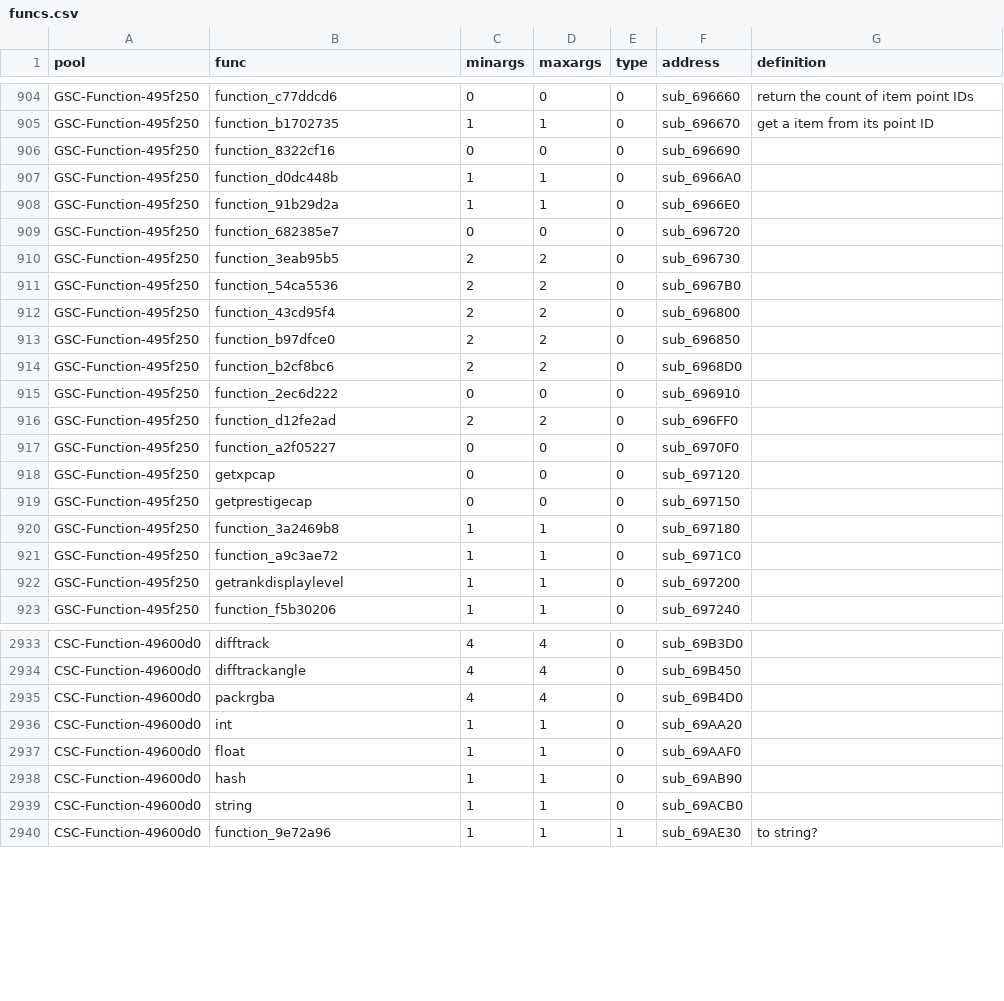
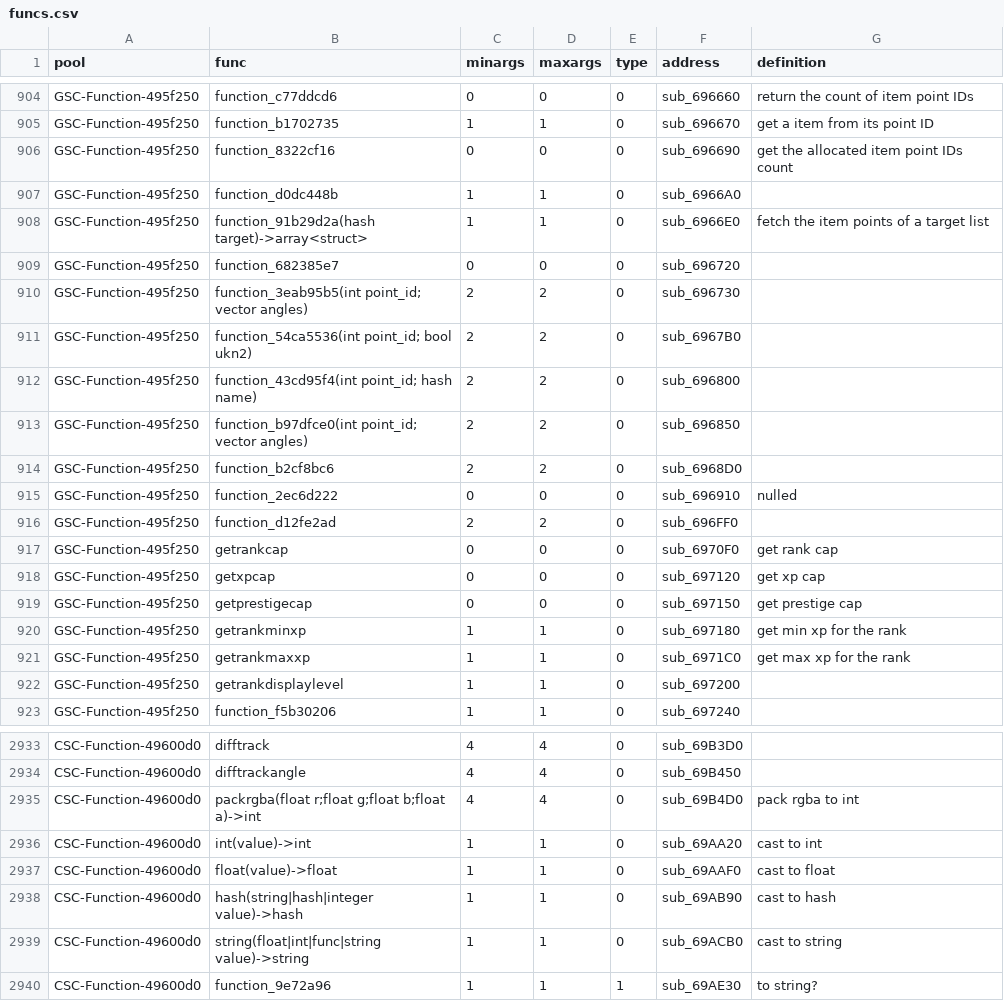
Before and after one commit to ate47/t8-atian-menu, a CSV file: docs/notes/funcs.csv, drawn as a sheet; only a part is shown, gaps mark what is left out; the diff covers the shown part only.

Commit message:
reduce string usage using hashes, split wzit dump, fix tp fly/csvexplorer and add functions

```diff
--- a/docs/notes/funcs.csv
+++ b/docs/notes/funcs.csv
@@ -905,18 +905,18 @@ GSC-Function-495f250,function_c77ddcd6,0,0,0,sub_696660,return the count of item
 GSC-Function-495f250,function_b1702735,1,1,0,sub_696670,get a item from its point ID
-GSC-Function-495f250,function_8322cf16,0,0,0,sub_696690,
+GSC-Function-495f250,function_8322cf16,0,0,0,sub_696690,get the allocated item point IDs count
 GSC-Function-495f250,function_d0dc448b,1,1,0,sub_6966A0,
-GSC-Function-495f250,function_91b29d2a,1,1,0,sub_6966E0,
+GSC-Function-495f250,function_91b29d2a(hash target)->array<struct>,1,1,0,sub_6966E0,fetch the item points of a target list
 GSC-Function-495f250,function_682385e7,0,0,0,sub_696720,
-GSC-Function-495f250,function_3eab95b5,2,2,0,sub_696730,
-GSC-Function-495f250,function_54ca5536,2,2,0,sub_6967B0,
-GSC-Function-495f250,function_43cd95f4,2,2,0,sub_696800,
-GSC-Function-495f250,function_b97dfce0,2,2,0,sub_696850,
+GSC-Function-495f250,function_3eab95b5(int point_id; vector angles),2,2,0,sub_696730,
+GSC-Function-495f250,function_54ca5536(int point_id; bool ukn2),2,2,0,sub_6967B0,
+GSC-Function-495f250,function_43cd95f4(int point_id; hash name),2,2,0,sub_696800,
+GSC-Function-495f250,function_b97dfce0(int point_id; vector angles),2,2,0,sub_696850,
 GSC-Function-495f250,function_b2cf8bc6,2,2,0,sub_6968D0,
-GSC-Function-495f250,function_2ec6d222,0,0,0,sub_696910,
+GSC-Function-495f250,function_2ec6d222,0,0,0,sub_696910,nulled
 GSC-Function-495f250,function_d12fe2ad,2,2,0,sub_696FF0,
-GSC-Function-495f250,function_a2f05227,0,0,0,sub_6970F0,
-GSC-Function-495f250,getxpcap,0,0,0,sub_697120,
-GSC-Function-495f250,getprestigecap,0,0,0,sub_697150,
-GSC-Function-495f250,function_3a2469b8,1,1,0,sub_697180,
-GSC-Function-495f250,function_a9c3ae72,1,1,0,sub_6971C0,
+GSC-Function-495f250,getrankcap,0,0,0,sub_6970F0,get rank cap
+GSC-Function-495f250,getxpcap,0,0,0,sub_697120,get xp cap
+GSC-Function-495f250,getprestigecap,0,0,0,sub_697150,get prestige cap
+GSC-Function-495f250,getrankminxp,1,1,0,sub_697180,get min xp for the rank
+GSC-Function-495f250,getrankmaxxp,1,1,0,sub_6971C0,get max xp for the rank
 GSC-Function-495f250,getrankdisplaylevel,1,1,0,sub_697200,
@@ -2934,7 +2934,7 @@ CSC-Function-49600d0,difftrack,4,4,0,sub_69B3D0,
 CSC-Function-49600d0,difftrackangle,4,4,0,sub_69B450,
-CSC-Function-49600d0,packrgba,4,4,0,sub_69B4D0,
-CSC-Function-49600d0,int,1,1,0,sub_69AA20,
-CSC-Function-49600d0,float,1,1,0,sub_69AAF0,
-CSC-Function-49600d0,hash,1,1,0,sub_69AB90,
-CSC-Function-49600d0,string,1,1,0,sub_69ACB0,
+CSC-Function-49600d0,packrgba(float r;float g;float b;float a)->int,4,4,0,sub_69B4D0,pack rgba to int
+CSC-Function-49600d0,int(value)->int,1,1,0,sub_69AA20,cast to int
+CSC-Function-49600d0,float(value)->float,1,1,0,sub_69AAF0,cast to float
+CSC-Function-49600d0,hash(string|hash|integer value)->hash,1,1,0,sub_69AB90,cast to hash
+CSC-Function-49600d0,string(float|int|func|string value)->string,1,1,0,sub_69ACB0,cast to string
 CSC-Function-49600d0,function_9e72a96,1,1,1,sub_69AE30,to string?
```
Also changed, not shown: 11 edited cells elsewhere in this file, docs/notes/wzitems/wz_escape.csv, 12 other files.
